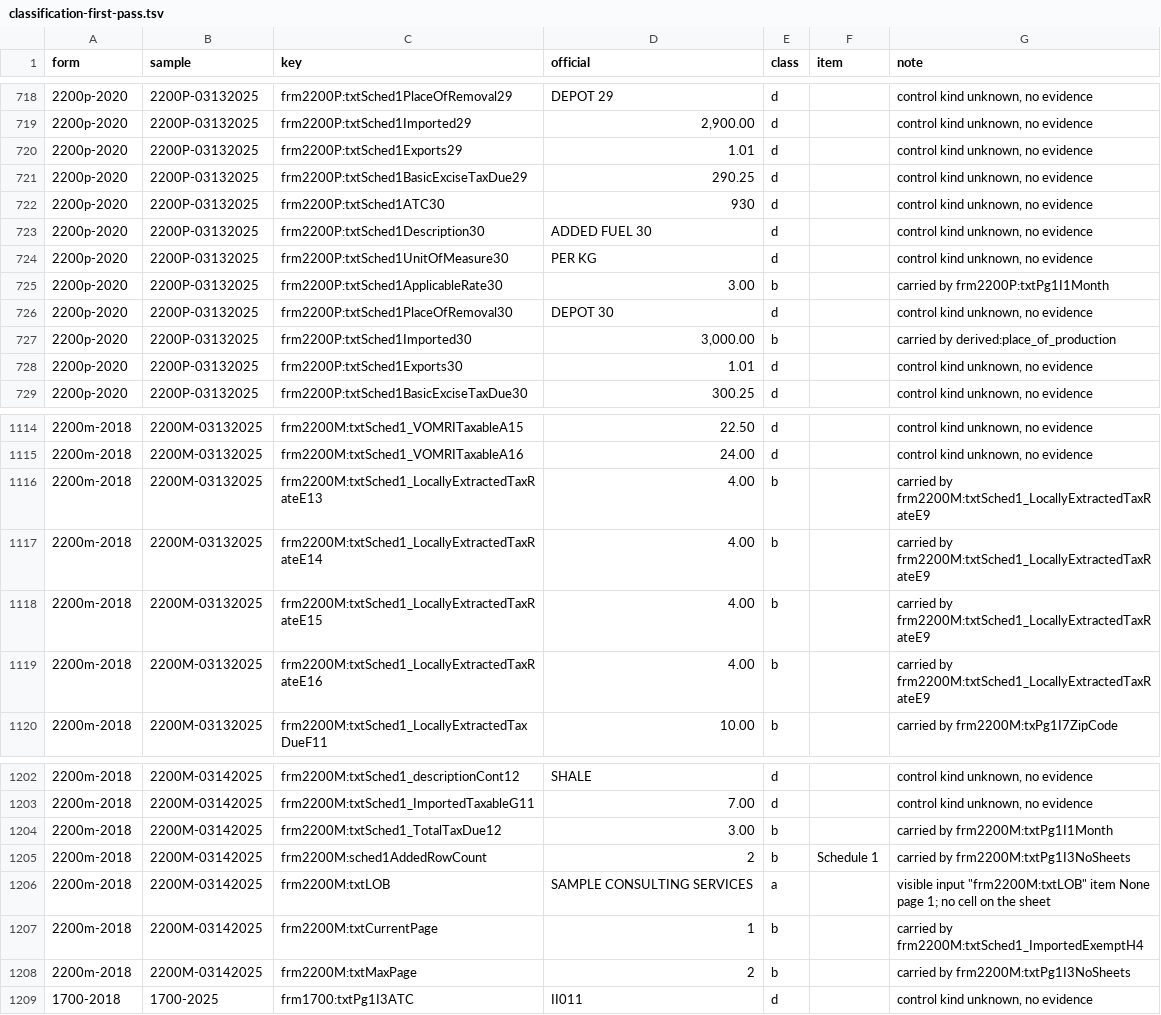
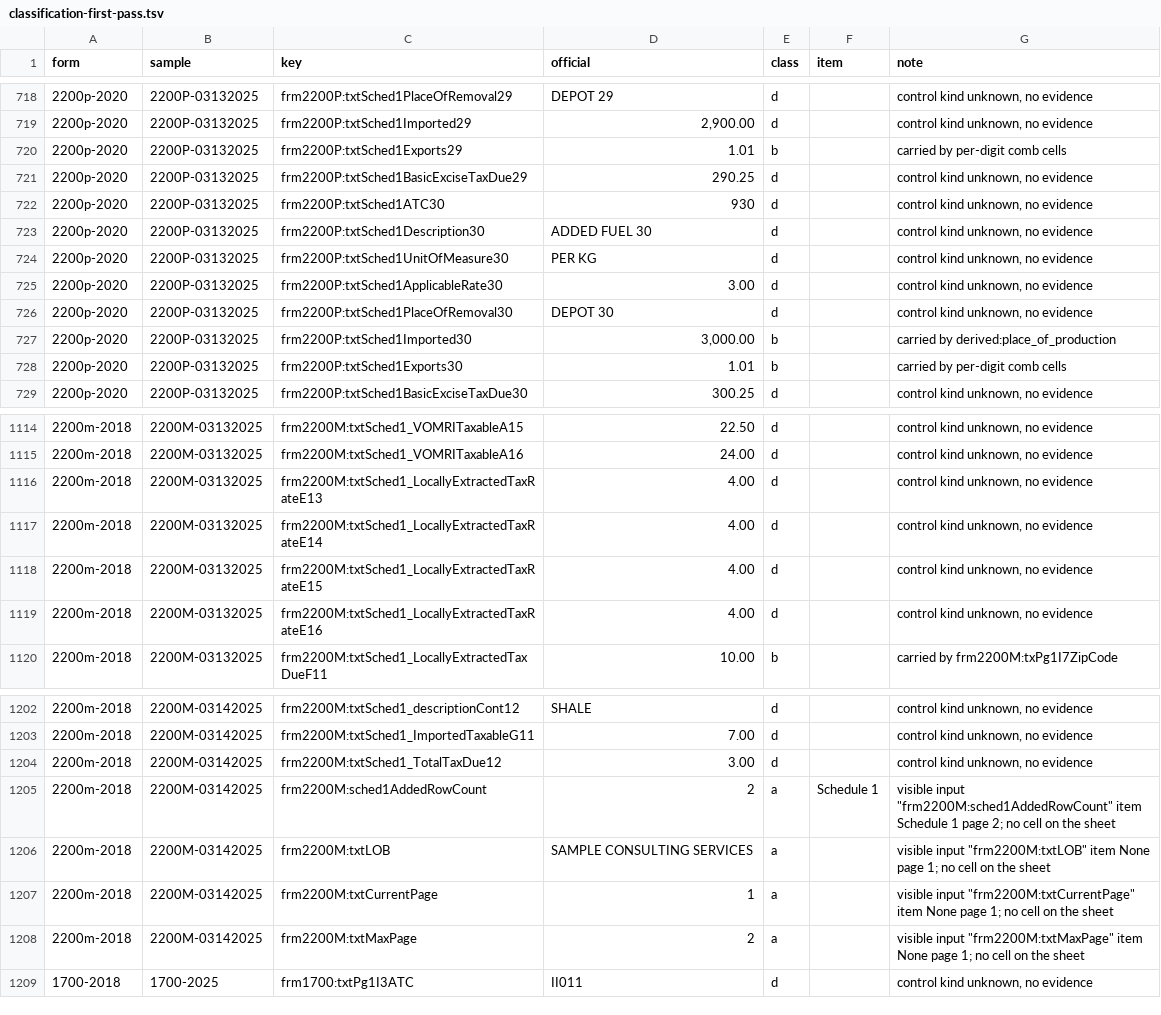
Before and after one commit to hexuria/buwiz-forms, a TSV file: form-review/check/print-audit/notjoined/classification-first-pass.tsv, drawn as a sheet; only a part is shown, gaps mark what is left out; the diff covers the shown part only.

```diff
--- a/form-review/check/print-audit/notjoined/classification-first-pass.tsv
+++ b/form-review/check/print-audit/notjoined/classification-first-pass.tsv
@@ -719,3 +719,3 @@ form	sample	key	official	class	item	note
 2200p-2020	2200P-03132025	frm2200P:txtSched1Imported29	2,900.00	d		control kind unknown, no evidence
-2200p-2020	2200P-03132025	frm2200P:txtSched1Exports29	1.01	d		control kind unknown, no evidence
+2200p-2020	2200P-03132025	frm2200P:txtSched1Exports29	1.01	b		carried by per-digit comb cells
 2200p-2020	2200P-03132025	frm2200P:txtSched1BasicExciseTaxDue29	290.25	d		control kind unknown, no evidence
@@ -724,6 +724,6 @@ form	sample	key	official	class	item	note
 2200p-2020	2200P-03132025	frm2200P:txtSched1UnitOfMeasure30	PER KG	d		control kind unknown, no evidence
-2200p-2020	2200P-03132025	frm2200P:txtSched1ApplicableRate30	3.00	b		carried by frm2200P:txtPg1I1Month
+2200p-2020	2200P-03132025	frm2200P:txtSched1ApplicableRate30	3.00	d		control kind unknown, no evidence
 2200p-2020	2200P-03132025	frm2200P:txtSched1PlaceOfRemoval30	DEPOT 30	d		control kind unknown, no evidence
 2200p-2020	2200P-03132025	frm2200P:txtSched1Imported30	3,000.00	b		carried by derived:place_of_production
-2200p-2020	2200P-03132025	frm2200P:txtSched1Exports30	1.01	d		control kind unknown, no evidence
+2200p-2020	2200P-03132025	frm2200P:txtSched1Exports30	1.01	b		carried by per-digit comb cells
 2200p-2020	2200P-03132025	frm2200P:txtSched1BasicExciseTaxDue30	300.25	d		control kind unknown, no evidence
@@ -1115,6 +1115,6 @@ form	sample	key	official	class	item	note
 2200m-2018	2200M-03132025	frm2200M:txtSched1_VOMRITaxableA16	24.00	d		control kind unknown, no evidence
-2200m-2018	2200M-03132025	frm2200M:txtSched1_LocallyExtractedTaxRateE13	4.00	b		carried by frm2200M:txtSched1_LocallyExtractedTaxRateE9
-2200m-2018	2200M-03132025	frm2200M:txtSched1_LocallyExtractedTaxRateE14	4.00	b		carried by frm2200M:txtSched1_LocallyExtractedTaxRateE9
-2200m-2018	2200M-03132025	frm2200M:txtSched1_LocallyExtractedTaxRateE15	4.00	b		carried by frm2200M:txtSched1_LocallyExtractedTaxRateE9
-2200m-2018	2200M-03132025	frm2200M:txtSched1_LocallyExtractedTaxRateE16	4.00	b		carried by frm2200M:txtSched1_LocallyExtractedTaxRateE9
+2200m-2018	2200M-03132025	frm2200M:txtSched1_LocallyExtractedTaxRateE13	4.00	d		control kind unknown, no evidence
+2200m-2018	2200M-03132025	frm2200M:txtSched1_LocallyExtractedTaxRateE14	4.00	d		control kind unknown, no evidence
+2200m-2018	2200M-03132025	frm2200M:txtSched1_LocallyExtractedTaxRateE15	4.00	d		control kind unknown, no evidence
+2200m-2018	2200M-03132025	frm2200M:txtSched1_LocallyExtractedTaxRateE16	4.00	d		control kind unknown, no evidence
 2200m-2018	2200M-03132025	frm2200M:txtSched1_LocallyExtractedTaxDueF11	10.00	b		carried by frm2200M:txPg1I7ZipCode
@@ -1203,7 +1203,7 @@ form	sample	key	official	class	item	note
 2200m-2018	2200M-03142025	frm2200M:txtSched1_ImportedTaxableG11	7.00	d		control kind unknown, no evidence
-2200m-2018	2200M-03142025	frm2200M:txtSched1_TotalTaxDue12	3.00	b		carried by frm2200M:txtPg1I1Month
-2200m-2018	2200M-03142025	frm2200M:sched1AddedRowCount	2	b	Schedule 1	carried by frm2200M:txtPg1I3NoSheets
+2200m-2018	2200M-03142025	frm2200M:txtSched1_TotalTaxDue12	3.00	d		control kind unknown, no evidence
+2200m-2018	2200M-03142025	frm2200M:sched1AddedRowCount	2	a	Schedule 1	visible input "frm2200M:sched1AddedRowCount" item Schedule 1 page 2; no cell on the sheet
 2200m-2018	2200M-03142025	frm2200M:txtLOB	SAMPLE CONSULTING SERVICES	a		visible input "frm2200M:txtLOB" item None page 1; no cell on the sheet
-2200m-2018	2200M-03142025	frm2200M:txtCurrentPage	1	b		carried by frm2200M:txtSched1_ImportedExemptH4
-2200m-2018	2200M-03142025	frm2200M:txtMaxPage	2	b		carried by frm2200M:txtPg1I3NoSheets
+2200m-2018	2200M-03142025	frm2200M:txtCurrentPage	1	a		visible input "frm2200M:txtCurrentPage" item None page 1; no cell on the sheet
+2200m-2018	2200M-03142025	frm2200M:txtMaxPage	2	a		visible input "frm2200M:txtMaxPage" item None page 1; no cell on the sheet
 1700-2018	1700-2025	frm1700:txtPg1I3ATC	II011	d		control kind unknown, no evidence
```
Also changed, not shown: 138 edited cells elsewhere in this file.
